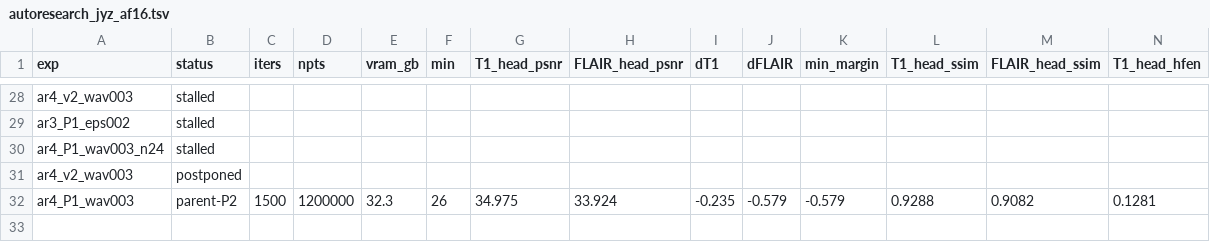
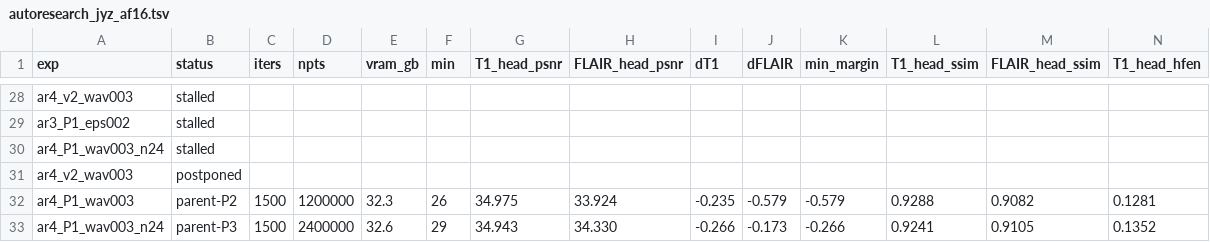
Before and after one commit to sober235/mcgs, a TSV file: autoresearch_jyz_af16.tsv, drawn as a sheet; only a part is shown, gaps mark what is left out; rows hold the shown columns only; the diff names each change by its address in the sheet, - before the commit and + after, or states it on an @@ line.

Commit message:
autoresearch jyz af16: P3 = P2 at 2.4M (34.943 / 34.330): capacity is the FLAIR lever under the wavelet prior; T1 now binding

```diff
--- a/autoresearch_jyz_af16.tsv
+++ b/autoresearch_jyz_af16.tsv
+row 33: ar4_P1_wav003_n24 | parent-P3 | 1500 | 2400000 | 32.6 | 29 | 34.943 | 34.330 | -0.266 | -0.173 | -0.266 | 0.9241 | 0.9105 | 0.1352
```
Also changed, not shown: 1 other file.
